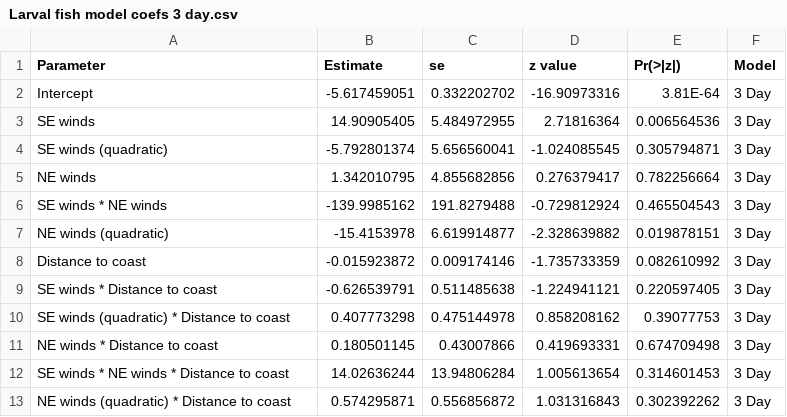
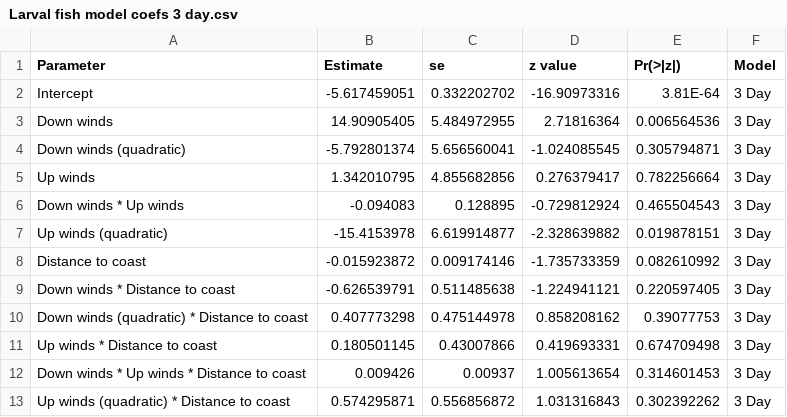
Before and after one commit to HaydenSchilling/Wind-and-Fisheries, a CSV file: Larval fish model coefs 3 day.csv, drawn as a sheet.

```diff
--- a/Larval fish model coefs 3 day.csv
+++ b/Larval fish model coefs 3 day.csv
@@ -2,12 +2,12 @@ Parameter,Estimate,se,z value,Pr(>|z|),Model
 Intercept,-5.617459051,0.332202702,-16.90973316,3.81E-64,3 Day
-SE winds,14.90905405,5.484972955,2.71816364,0.006564536,3 Day
-SE winds (quadratic),-5.792801374,5.656560041,-1.024085545,0.305794871,3 Day
-NE winds,1.342010795,4.855682856,0.276379417,0.782256664,3 Day
-SE winds * NE winds,-139.9985162,191.8279488,-0.729812924,0.465504543,3 Day
-NE winds (quadratic),-15.4153978,6.619914877,-2.328639882,0.019878151,3 Day
+Down winds,14.90905405,5.484972955,2.71816364,0.006564536,3 Day
+Down winds (quadratic),-5.792801374,5.656560041,-1.024085545,0.305794871,3 Day
+Up winds,1.342010795,4.855682856,0.276379417,0.782256664,3 Day
+Down winds * Up winds,-0.094083,0.128895,-0.729812924,0.465504543,3 Day
+Up winds (quadratic),-15.4153978,6.619914877,-2.328639882,0.019878151,3 Day
 Distance to coast,-0.015923872,0.009174146,-1.735733359,0.082610992,3 Day
-SE winds * Distance to coast,-0.626539791,0.511485638,-1.224941121,0.220597405,3 Day
-SE winds (quadratic) * Distance to coast,0.407773298,0.475144978,0.858208162,0.39077753,3 Day
-NE winds * Distance to coast,0.180501145,0.43007866,0.419693331,0.674709498,3 Day
-SE winds * NE winds * Distance to coast,14.02636244,13.94806284,1.005613654,0.314601453,3 Day
-NE winds (quadratic) * Distance to coast,0.574295871,0.556856872,1.031316843,0.302392262,3 Day
+Down winds * Distance to coast,-0.626539791,0.511485638,-1.224941121,0.220597405,3 Day
+Down winds (quadratic) * Distance to coast,0.407773298,0.475144978,0.858208162,0.39077753,3 Day
+Up winds * Distance to coast,0.180501145,0.43007866,0.419693331,0.674709498,3 Day
+Down winds * Up winds * Distance to coast,0.009426,0.00937,1.005613654,0.314601453,3 Day
+Up winds (quadratic) * Distance to coast,0.574295871,0.556856872,1.031316843,0.302392262,3 Day
```
Also changed, not shown: Bream CPUE heatmap data.csv, LMM coefs.csv, 43 other files.
